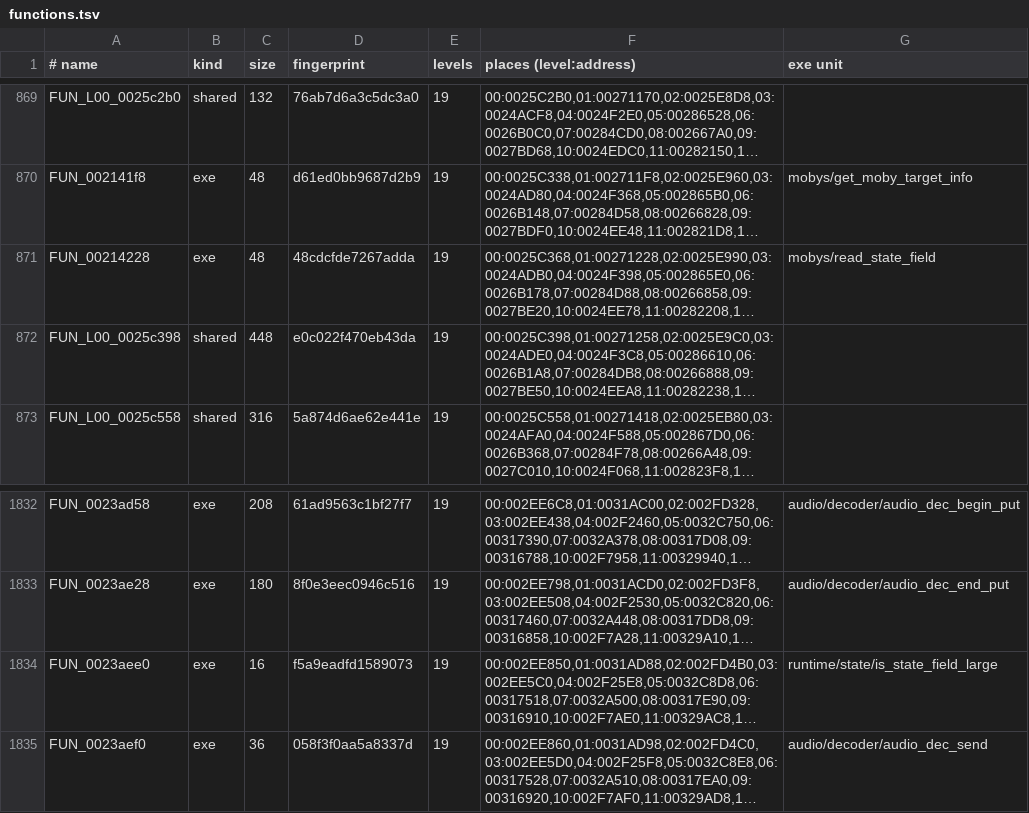
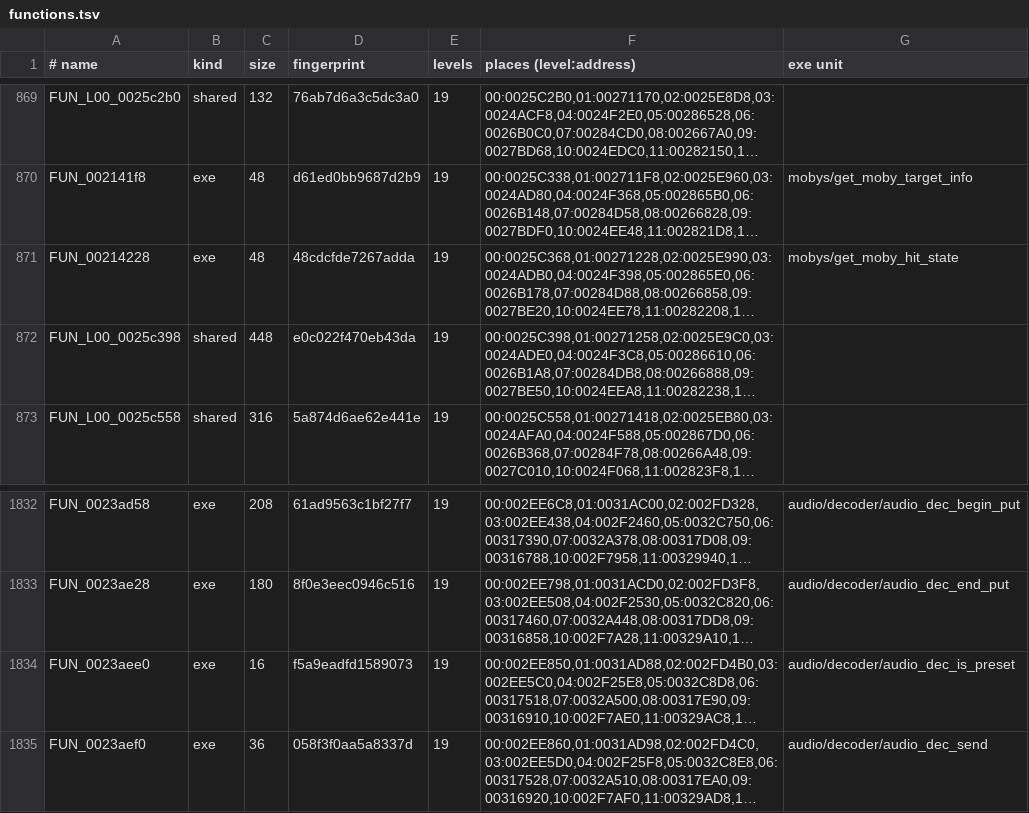
Before and after one commit to lombyte-project/Lombyte, a TSV file: config/overlays/us/functions.tsv, drawn as a sheet; only a part is shown, gaps mark what is left out; long unchanged cells end in …; the diff names each change by its address in the sheet, - before the commit and + after, or states it on an @@ line.

Commit message:
decomp: audit fixes: overlay callers use the new boot names, name the moby hit state, tty flag and audio preset check

```diff
--- a/config/overlays/us/functions.tsv
+++ b/config/overlays/us/functions.tsv
-G871 (exe unit): mobys/read_state_field
+G871 (exe unit): mobys/get_moby_hit_state
-G1834 (exe unit): runtime/state/is_state_field_large
+G1834 (exe unit): audio/decoder/audio_dec_is_preset
```
Also changed, not shown: 22 other files.
